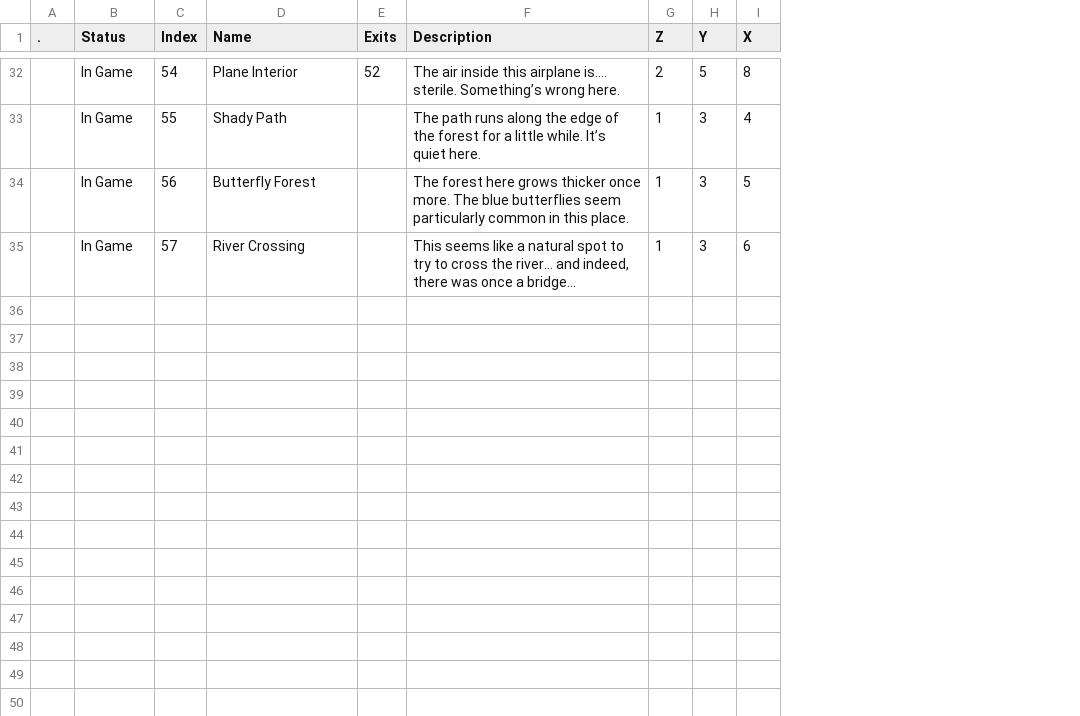
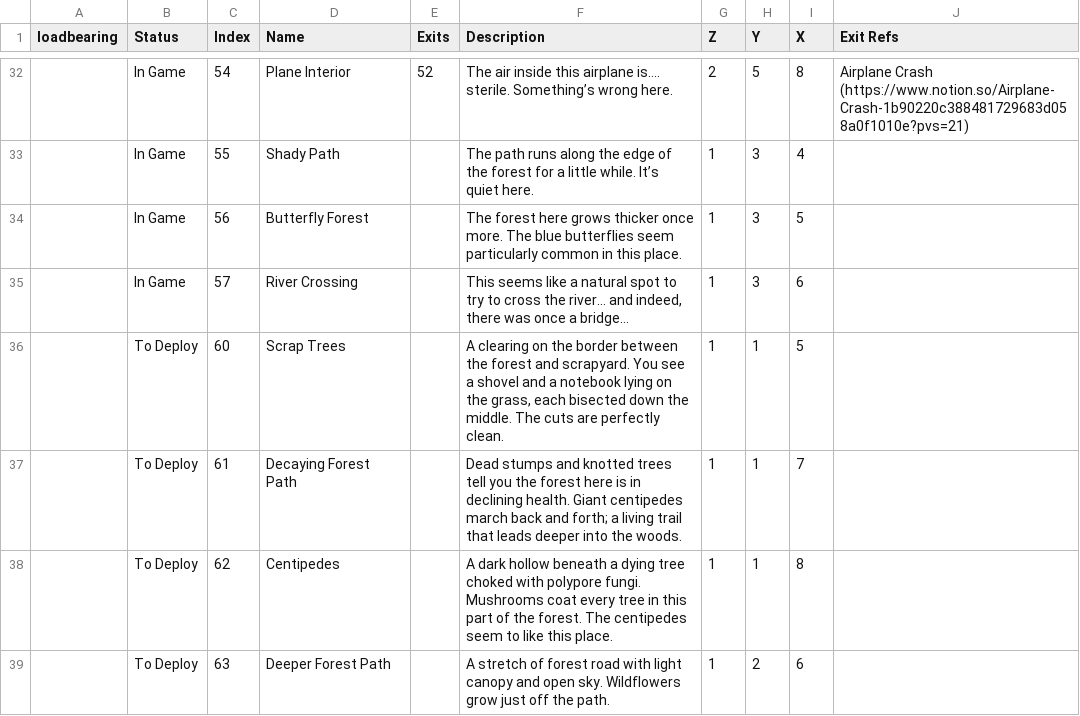
Before and after one commit to kanyaveral/kamigotchi, a CSV file: packages/contracts/deployment/world/data/rooms/rooms.csv, drawn as a sheet; only a part is shown, gaps mark what is left out; removed rows and columns are numbered as before the commit, all else as after; the diff covers the shown part only; the diff names each change by its address in the sheet, - before the commit and + after, or states it on an @@ line.

```diff
--- a/packages/contracts/deployment/world/data/rooms/rooms.csv
+++ b/packages/contracts/deployment/world/data/rooms/rooms.csv
-column A (.), empty
+column A (loadbearing), empty
+column J (Exit Refs), row 32: Airplane Crash (https://www.notion.so/Airplane-Crash-1b90220c388481729683d058a0f1010e?pvs=21)
+row 36:  | To Deploy | 60 | Scrap Trees |  | A clearing on the border between the forest and scrapyard. You see a shovel and a notebook lying on the grass, each bisected down the middle. The cuts are perfectly clean. | 1 | 1 | 5
+row 37:  | To Deploy | 61 | Decaying Forest Path |  | Dead stumps and knotted trees tell you the forest here is in declining health. Giant centipedes march back and forth; a living trail that leads deeper into the woods. | 1 | 1 | 7
+row 38:  | To Deploy | 62 | Centipedes |  | A dark hollow beneath a dying tree choked with polypore fungi. Mushrooms coat every tree in this part of the forest. The centipedes seem to like this place. | 1 | 1 | 8
+row 39:  | To Deploy | 63 | Deeper Forest Path |  | A stretch of forest road with light canopy and open sky. Wildflowers grow just off the path. | 1 | 2 | 6
```
Also changed, not shown: 3 added rows and 4 edited cells elsewhere in this file, packages/contracts/deployment/world/data/items/allos.csv, packages/contracts/deployment/world/data/items/items.csv, 40 other files.
